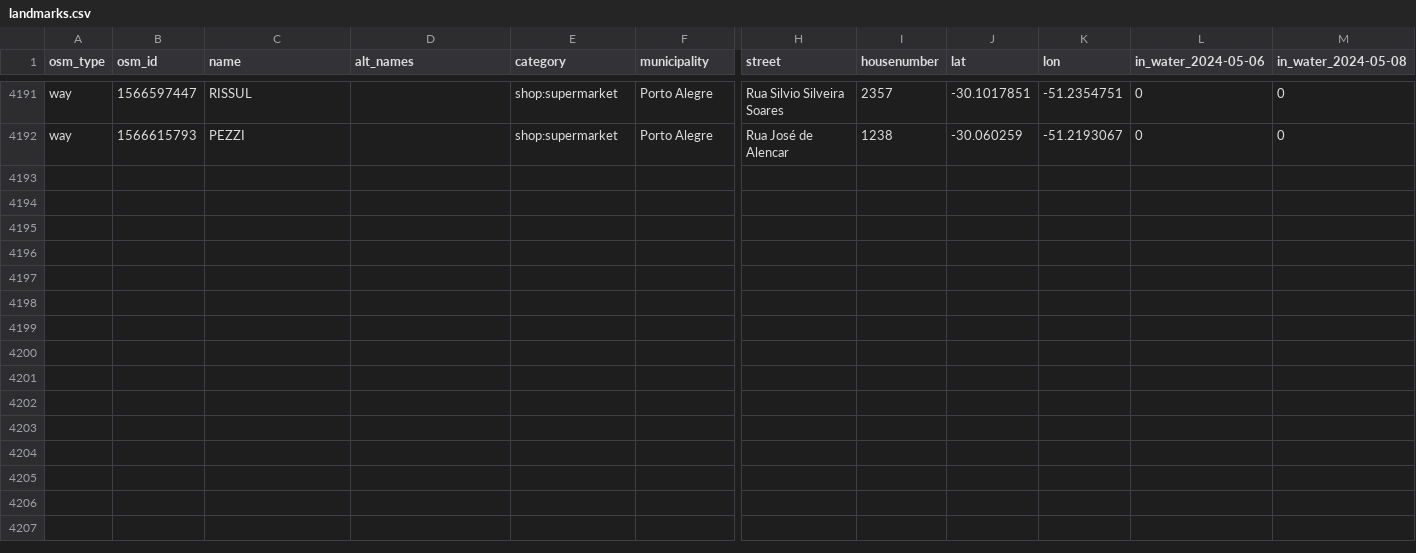
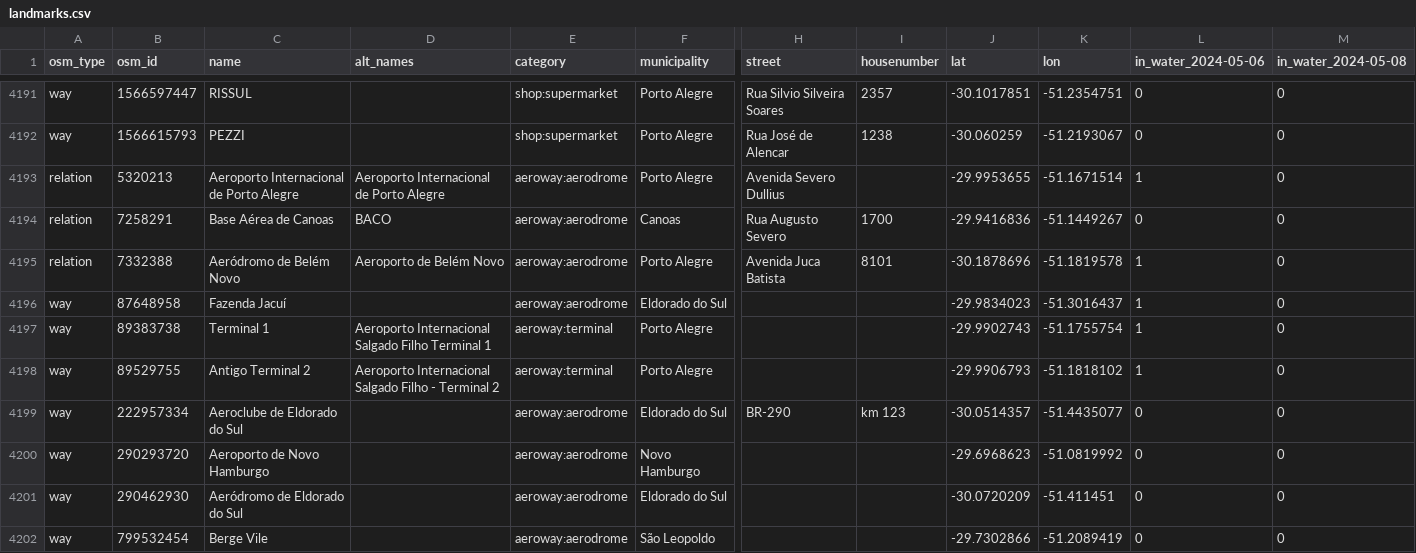
Before and after one commit to LamboKiller/rescue-triage-desk, a CSV file: data/landmarks.csv, drawn as a sheet; only a part is shown, gaps mark what is left out; rows hold the shown columns only; the diff names each change by its address in the sheet, - before the commit and + after, or states it on an @@ line.

Commit message:
V1.2: landmark matcher (dedupe, specificity, street/bairro/category context), Zetaris landmarks v3, UI place details, eval on generated + challenge sets with critic stats; add airports (aeroway) to landmarks

```diff
--- a/data/landmarks.csv
+++ b/data/landmarks.csv
+row 4193: relation | 5320213 | Aeroporto Internacional de Porto Alegre | Aeroporto Internacional de Porto Alegre | aeroway:aerodrome | Porto Alegre | Avenida Severo Dullius |  | -29.9953655 | -51.1671514 | 1 | 0
+row 4194: relation | 7258291 | Base Aérea de Canoas | BACO | aeroway:aerodrome | Canoas | Rua Augusto Severo | 1700 | -29.9416836 | -51.1449267 | 0 | 0
+row 4195: relation | 7332388 | Aeródromo de Belém Novo | Aeroporto de Belém Novo | aeroway:aerodrome | Porto Alegre | Avenida Juca Batista | 8101 | -30.1878696 | -51.1819578 | 1 | 0
+row 4196: way | 87648958 | Fazenda Jacuí |  | aeroway:aerodrome | Eldorado do Sul |  |  | -29.9834023 | -51.3016437 | 1 | 0
+row 4197: way | 89383738 | Terminal 1 | Aeroporto Internacional Salgado Filho Terminal 1 | aeroway:terminal | Porto Alegre |  |  | -29.9902743 | -51.1755754 | 1 | 0
+row 4198: way | 89529755 | Antigo Terminal 2 | Aeroporto Internacional Salgado Filho - Terminal 2 | aeroway:terminal | Porto Alegre |  |  | -29.9906793 | -51.1818102 | 1 | 0
+row 4199: way | 222957334 | Aeroclube de Eldorado do Sul |  | aeroway:aerodrome | Eldorado do Sul | BR-290 | km 123 | -30.0514357 | -51.4435077 | 0 | 0
+row 4200: way | 290293720 | Aeroporto de Novo Hamburgo |  | aeroway:aerodrome | Novo Hamburgo |  |  | -29.6968623 | -51.0819992 | 0 | 0
+row 4201: way | 290462930 | Aeródromo de Eldorado do Sul |  | aeroway:aerodrome | Eldorado do Sul |  |  | -30.0720209 | -51.411451 | 0 | 0
+row 4202: way | 799532454 | Berge Vile |  | aeroway:aerodrome | São Leopoldo |  |  | -29.7302866 | -51.2089419 | 0 | 0
```
Also changed, not shown: 20 other files.
